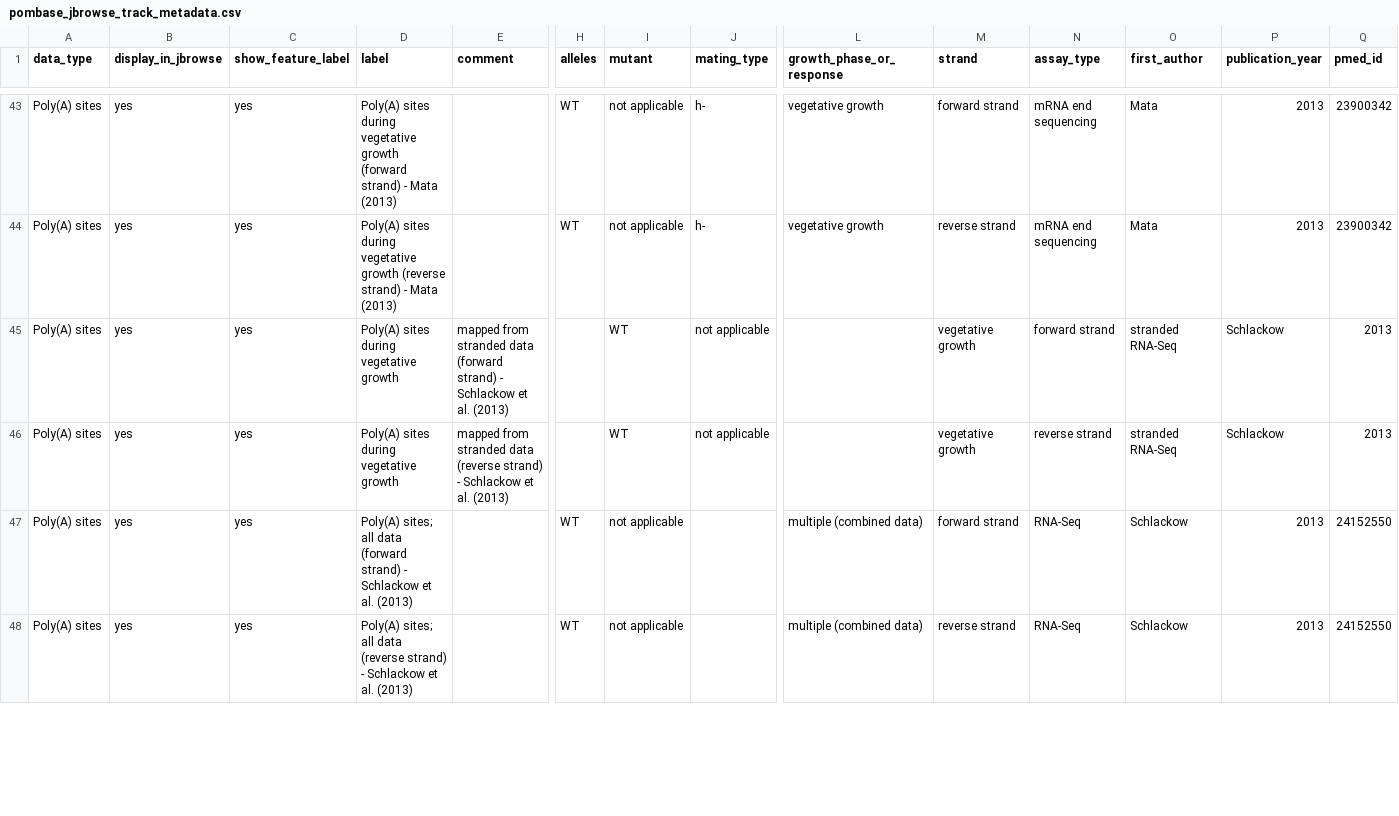
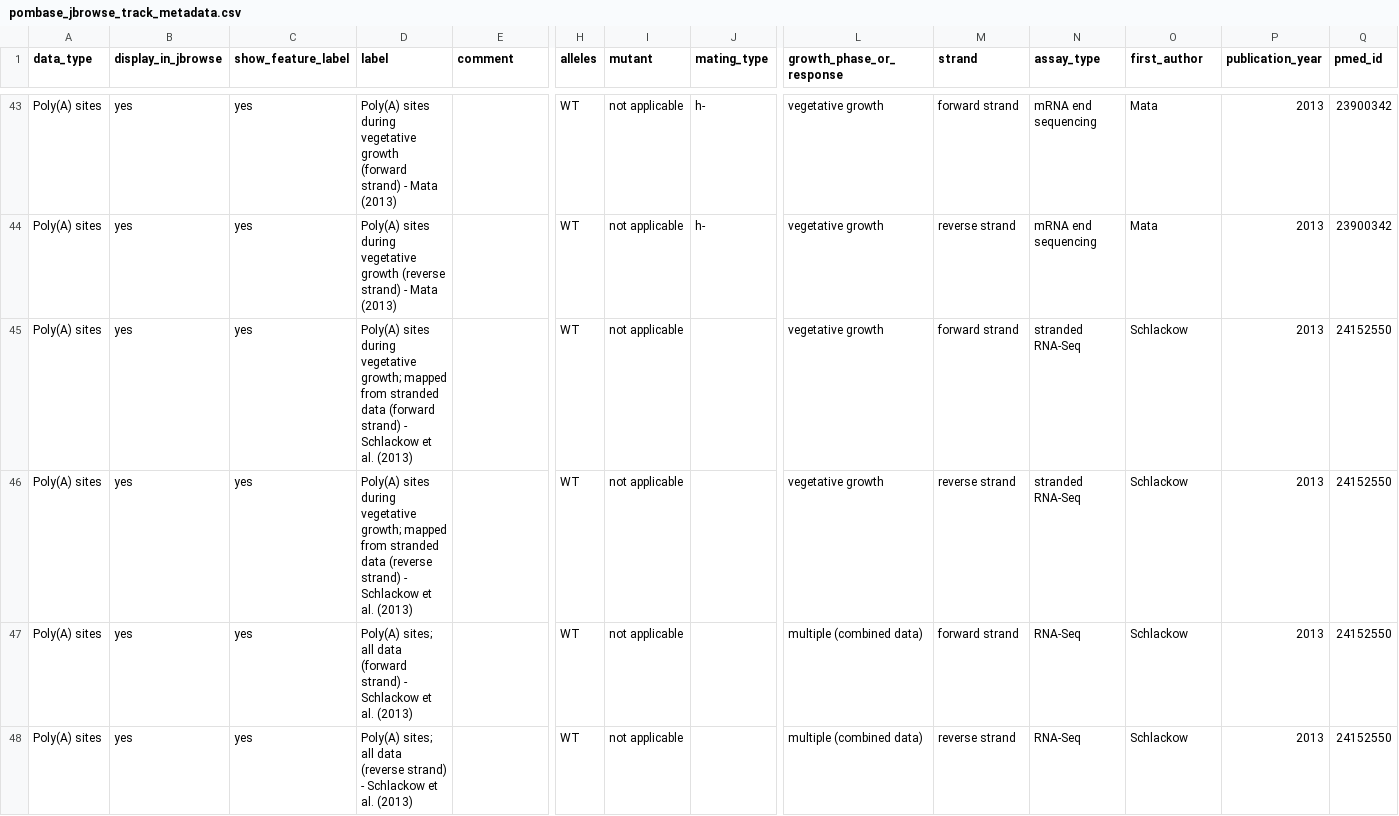
Before and after one commit to pombase/pombase-config, a CSV file: website/pombase_jbrowse_track_metadata.csv, drawn as a sheet; only a part is shown, gaps mark what is left out; removed rows and columns are numbered as before the commit, all else as after; rows hold the shown columns only; the diff names each change by its address in the sheet, - before the commit and + after, or states it on an @@ line.

Commit message:
Update pombase_jbrowse_track_metadata.csv

```diff
--- a/website/pombase_jbrowse_track_metadata.csv
+++ b/website/pombase_jbrowse_track_metadata.csv
-row 45: Poly(A) sites | yes | yes | Poly(A) sites during vegetative growth | mapped from stranded data (forward strand) - Schlackow et al. (2013) |  | WT | not applicable |  | vegetative growth | forward strand | stranded RNA-Seq | Schlackow | 2013
-row 46: Poly(A) sites | yes | yes | Poly(A) sites during vegetative growth | mapped from stranded data (reverse strand) - Schlackow et al. (2013) |  | WT | not applicable |  | vegetative growth | reverse strand | stranded RNA-Seq | Schlackow | 2013
+row 45: Poly(A) sites | yes | yes | Poly(A) sites during vegetative growth; mapped from stranded data (forward strand) - Schlackow et al. (2013) |  | WT | not applicable |  | vegetative growth | forward strand | stranded RNA-Seq | Schlackow | 2013 | 24152550
+row 46: Poly(A) sites | yes | yes | Poly(A) sites during vegetative growth; mapped from stranded data (reverse strand) - Schlackow et al. (2013) |  | WT | not applicable |  | vegetative growth | reverse strand | stranded RNA-Seq | Schlackow | 2013 | 24152550
```
